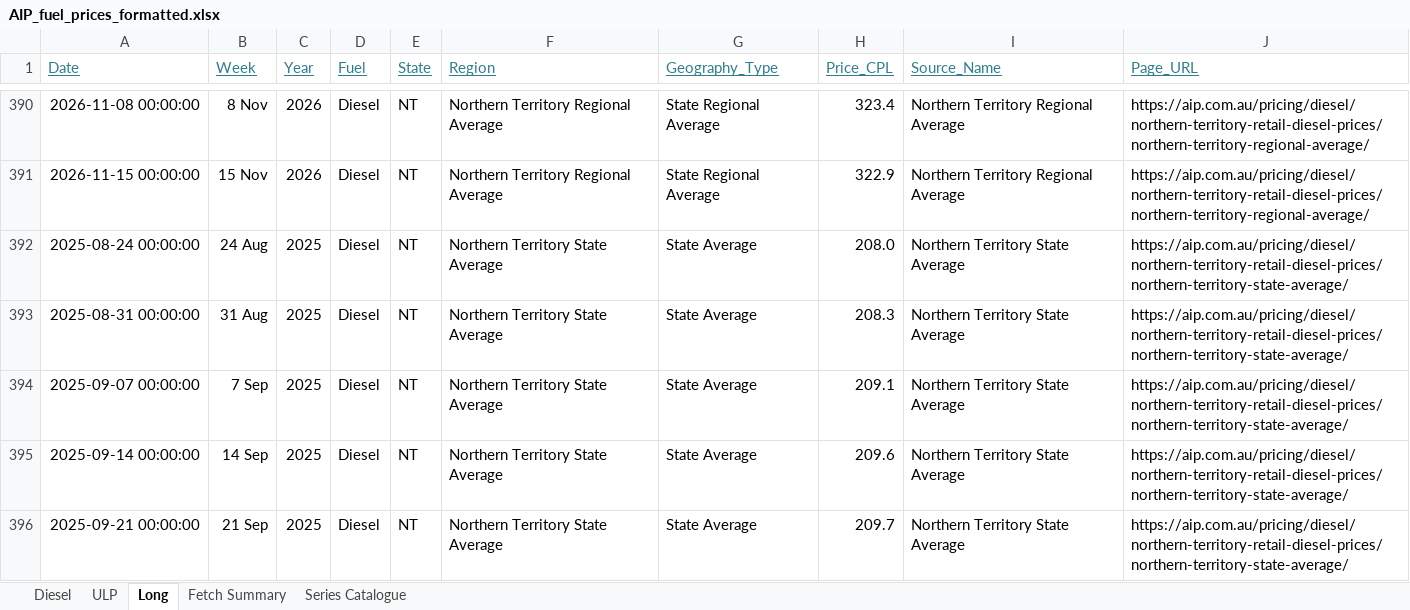
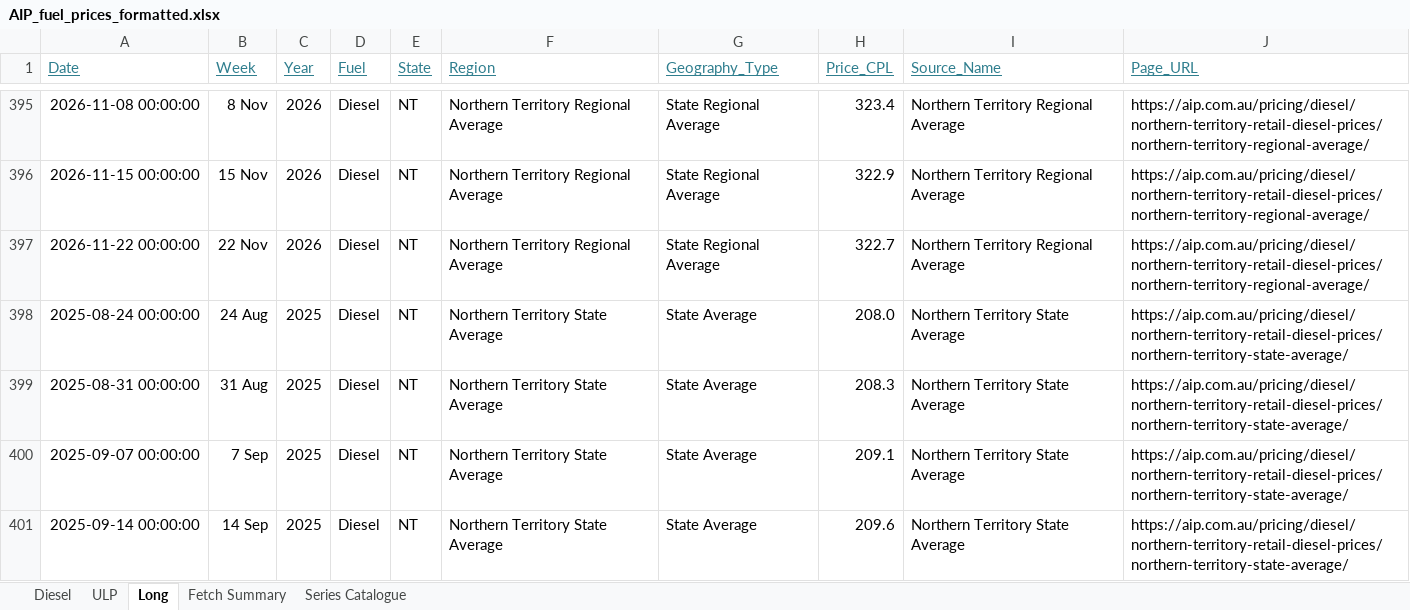
Before and after one commit to ResearchTourismNT/Fuel-Prices, an Excel workbook: data/Weekly Fuel Price Data/AIP_fuel_prices_formatted.xlsx, sheet Long, drawn as a sheet; only a part is shown, gaps mark what is left out; the shorter side is filled out with more unchanged rows; values as stored, in another font and other column widths than the file's, no borders; the diff covers the shown part only; the diff names each change by its address in the sheet, - before the commit and + after, or states it on an @@ line.

Commit message:
Update weekly AIP fuel prices 2026-11-23

```diff
--- a/data/Weekly Fuel Price Data/AIP_fuel_prices_formatted.xlsx (sheet Long)
+++ b/data/Weekly Fuel Price Data/AIP_fuel_prices_formatted.xlsx (sheet Long)
+row 397: 2026-11-22 00:00:00 | 22 Nov | 2026 | Diesel | NT | Northern Territory Regional Average | State Regional Average | 322.7 | Northern Territory Regional Average | https://aip.com.au/pricing/diesel/northern-territory-retail-diesel-prices/northern-territory-regional-average/
```
Also changed, not shown: 53 added rows elsewhere in this sheet, sheet Fetch Summary, sheet ULP, sheet Diesel, 5 other files.
